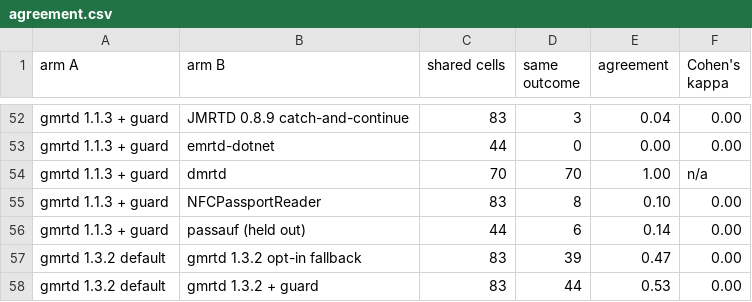
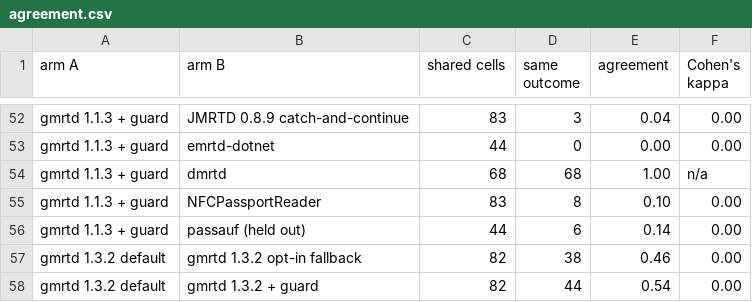
Before and after one commit to kazuru-chidumbwe/caller-boundary-oracle, a CSV file: analysis/out/agreement.csv, drawn as a sheet; only a part is shown, gaps mark what is left out; the diff covers the shown part only.

```diff
--- a/analysis/out/agreement.csv
+++ b/analysis/out/agreement.csv
@@ -53,6 +53,6 @@ gmrtd 1.1.3 + guard,JMRTD 0.8.9 catch-and-continue,83,3,0.04,0.00
 gmrtd 1.1.3 + guard,emrtd-dotnet,44,0,0.00,0.00
-gmrtd 1.1.3 + guard,dmrtd,70,70,1.00,n/a
+gmrtd 1.1.3 + guard,dmrtd,68,68,1.00,n/a
 gmrtd 1.1.3 + guard,NFCPassportReader,83,8,0.10,0.00
 gmrtd 1.1.3 + guard,passauf (held out),44,6,0.14,0.00
-gmrtd 1.3.2 default,gmrtd 1.3.2 opt-in fallback,83,39,0.47,0.00
-gmrtd 1.3.2 default,gmrtd 1.3.2 + guard,83,44,0.53,0.00
+gmrtd 1.3.2 default,gmrtd 1.3.2 opt-in fallback,82,38,0.46,0.00
+gmrtd 1.3.2 default,gmrtd 1.3.2 + guard,82,44,0.54,0.00
```
Also changed, not shown: 34 edited cells elsewhere in this file, analysis/out/behaviour.csv, analysis/out/crosscheck.csv, 3 other files.
